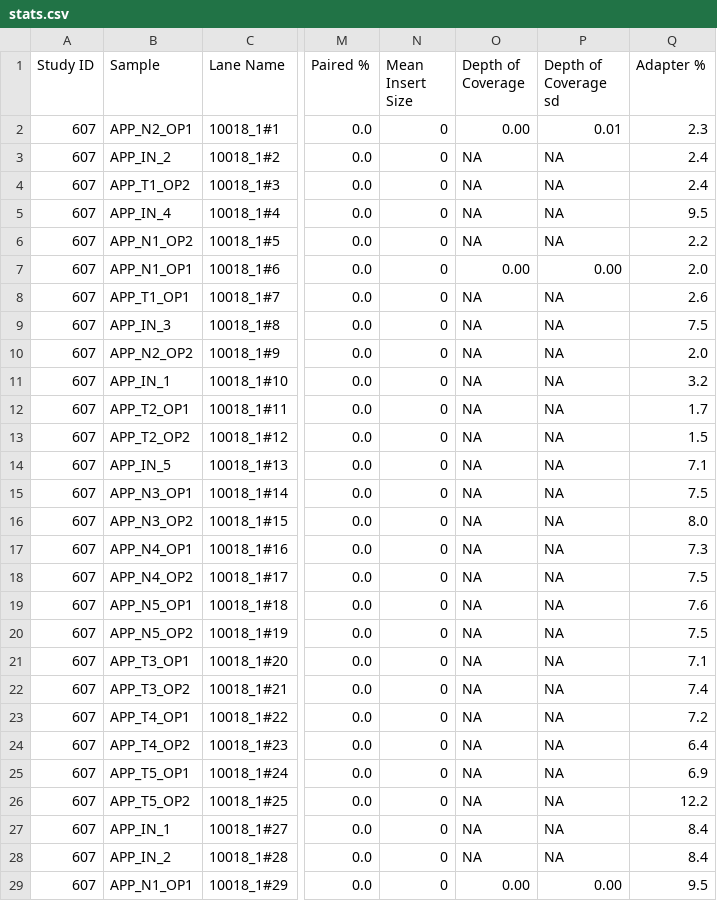
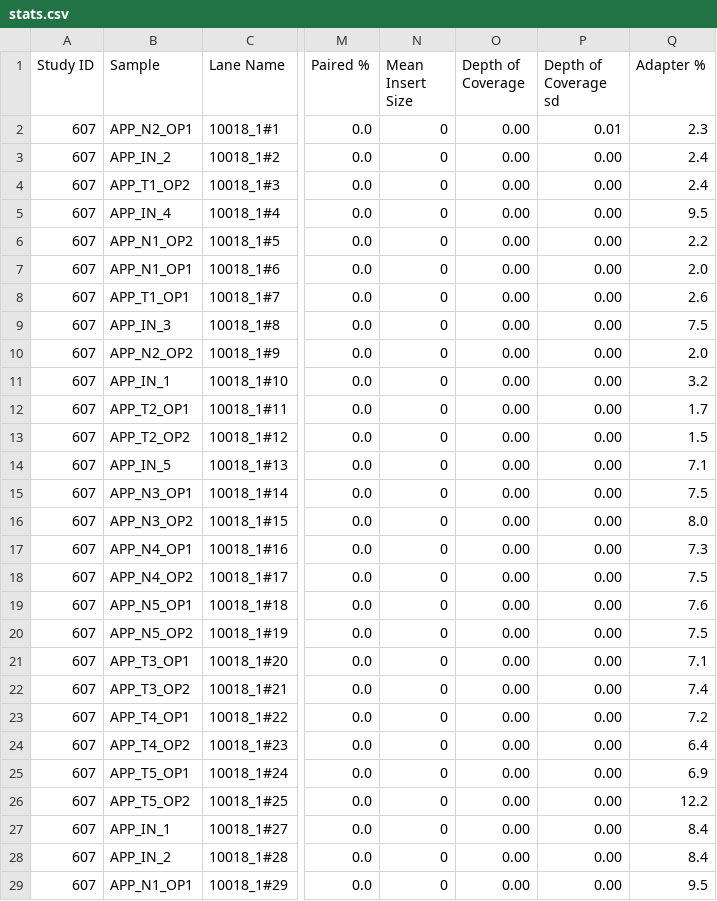
Before and after one commit to vaofford/Bio-Path-Find, a CSV file: t/data/12_pf_data_archiving/stats.csv, drawn as a sheet; only a part is shown, gaps mark what is left out; the diff covers the shown part only; the diff names each change by its address in the sheet, - before the commit and + after, or states it on an @@ line.

Commit message:
Fix the handling of mapstats data
There was a problem with the way the commands were using data from the
mapstats table. The old behaviour didn't correctly account for the
possibility of a mapping for QC purposes and then a second mapping to
generate an assembly. The problem was mainly visible in the stats
output.

This commit fixes the behaviour surrounding mapstats rows and adds an
attribute to lanes that decideds whether stats should be generated with
reference to the QC mapping or the non-QC mappings.

Also a few bug fixes, notably in the calculation of depth of coverage,
which now correctly follows the twisted logic of the method of the same
name in the original code.

```diff
--- a/t/data/12_pf_data_archiving/stats.csv
+++ b/t/data/12_pf_data_archiving/stats.csv
-O3:O6 (Depth of Coverage): NA
+O3:O6 (Depth of Coverage): 0.00
-P3:P6 (Depth of Coverage sd): NA
+P3:P6 (Depth of Coverage sd): 0.00
-O8:O28 (Depth of Coverage): NA
+O8:O28 (Depth of Coverage): 0.00
-P8:P28 (Depth of Coverage sd): NA
+P8:P28 (Depth of Coverage sd): 0.00
```
Also changed, not shown: 42 edited cells elsewhere in this file, t/data/14_pf_data_stats/expected_stats.tsv, 12 other files.
